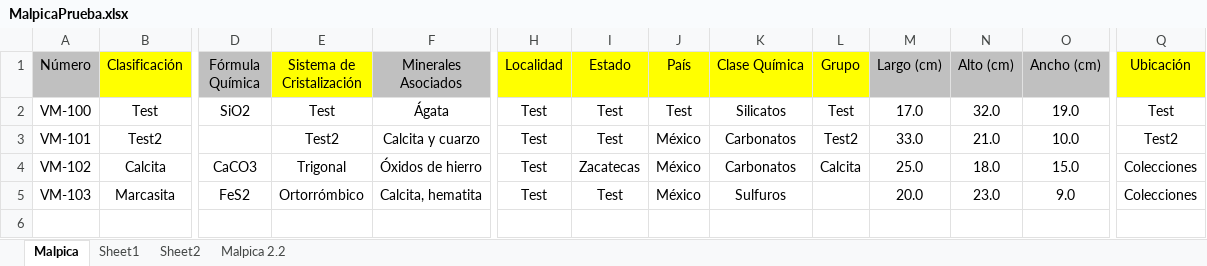
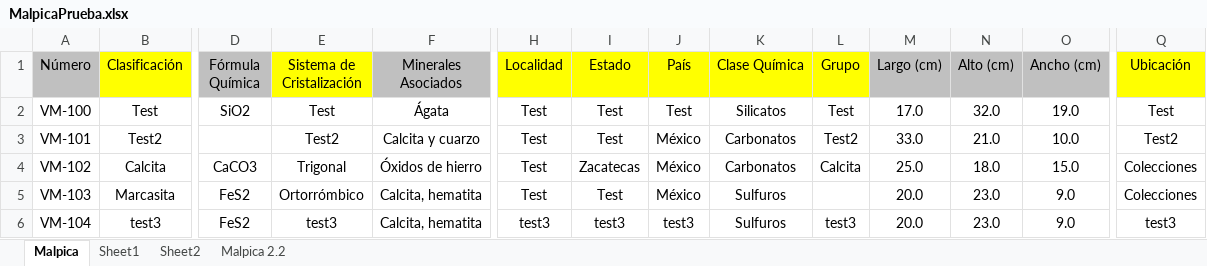
Before and after one commit to alosrafas/JavaExelImporter, an Excel workbook: MalpicaPrueba.xlsx, sheet Malpica, drawn as a sheet; only a part is shown, gaps mark what is left out; values as stored, in another font and other column widths than the file's, no borders; rows hold the shown columns only; the diff names each change by its address in the sheet, - before the commit and + after, or states it on an @@ line.

```diff
--- a/MalpicaPrueba.xlsx (sheet Malpica)
+++ b/MalpicaPrueba.xlsx (sheet Malpica)
+row 6: VM-104 | test3 | FeS2 | test3 | Calcita, hematita | test3 | test3 | test3 | Sulfuros | test3 | 20.0 | 23.0 | 9.0 | test3
```
Also changed, not shown: MalpicaNew.xlsx, 21 other files.
